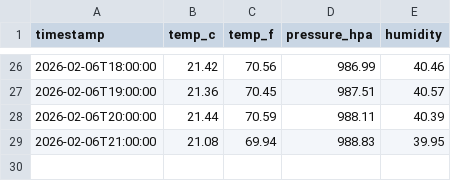
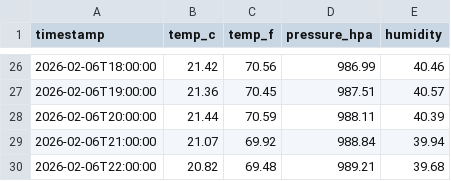
Before and after one commit to kursatkara/RPi_Compact-Weather-Station, a CSV file: docs/data/weather-last-week.csv, drawn as a sheet; only a part is shown, gaps mark what is left out.

```diff
--- a/docs/data/weather-last-week.csv
+++ b/docs/data/weather-last-week.csv
@@ -28,2 +28,3 @@ timestamp,temp_c,temp_f,pressure_hpa,humidity
 2026-02-06T20:00:00,21.44,70.59,988.11,40.39
-2026-02-06T21:00:00,21.08,69.94,988.83,39.95
+2026-02-06T21:00:00,21.07,69.92,988.84,39.94
+2026-02-06T22:00:00,20.82,69.48,989.21,39.68
```
Also changed, not shown: docs/data/weather-last-day.csv, 1 other file.
